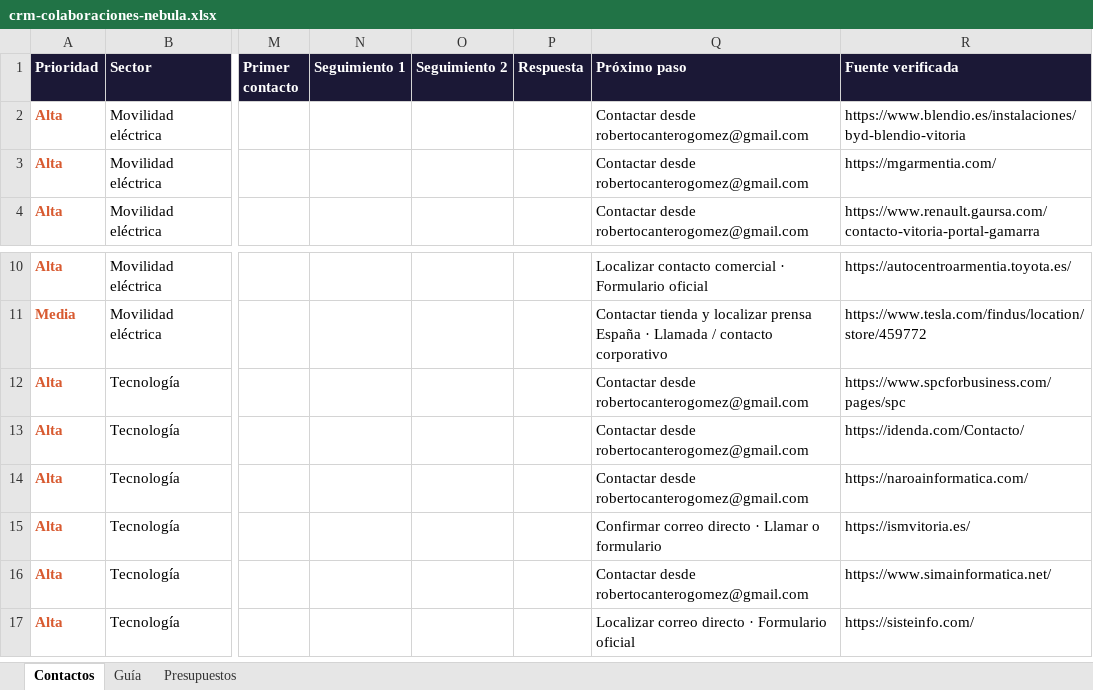
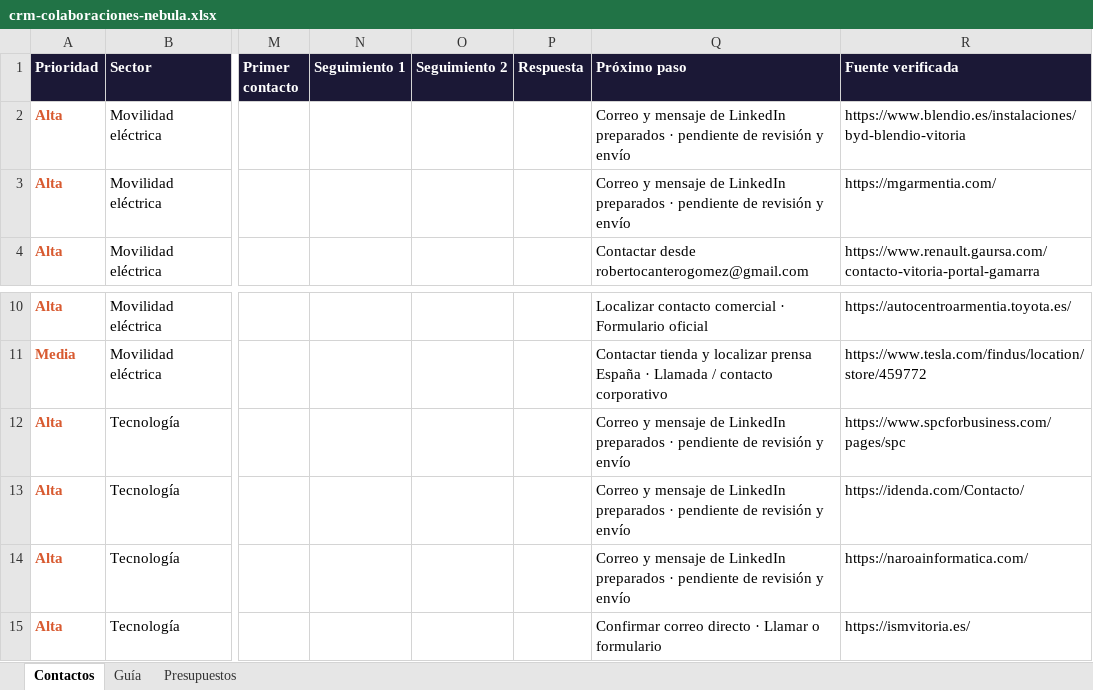
Before and after one commit to RobertoCantero82/nebula, an Excel workbook: documentacion/comercial/crm-colaboraciones-nebula.xlsx, sheet Contactos, drawn as a sheet; only a part is shown, gaps mark what is left out; the shorter side is filled out with more unchanged rows; values as stored, in another font and other column widths than the file's, no borders; table styles not drawn; the diff names each change by its address in the sheet, - before the commit and + after, or states it on an @@ line.

Commit message:
Prepara la primera tanda comercial

```diff
--- a/documentacion/comercial/crm-colaboraciones-nebula.xlsx (sheet Contactos)
+++ b/documentacion/comercial/crm-colaboraciones-nebula.xlsx (sheet Contactos)
-Q2:Q3 (Próximo paso): Contactar desde robertocanterogomez@gmail.com
+Q2:Q3 (Próximo paso): Correo y mensaje de LinkedIn preparados · pendiente de revisión y envío
-Q12:Q14 (Próximo paso): Contactar desde robertocanterogomez@gmail.com
+Q12:Q14 (Próximo paso): Correo y mensaje de LinkedIn preparados · pendiente de revisión y envío
```
Also changed, not shown: 1 other file.
